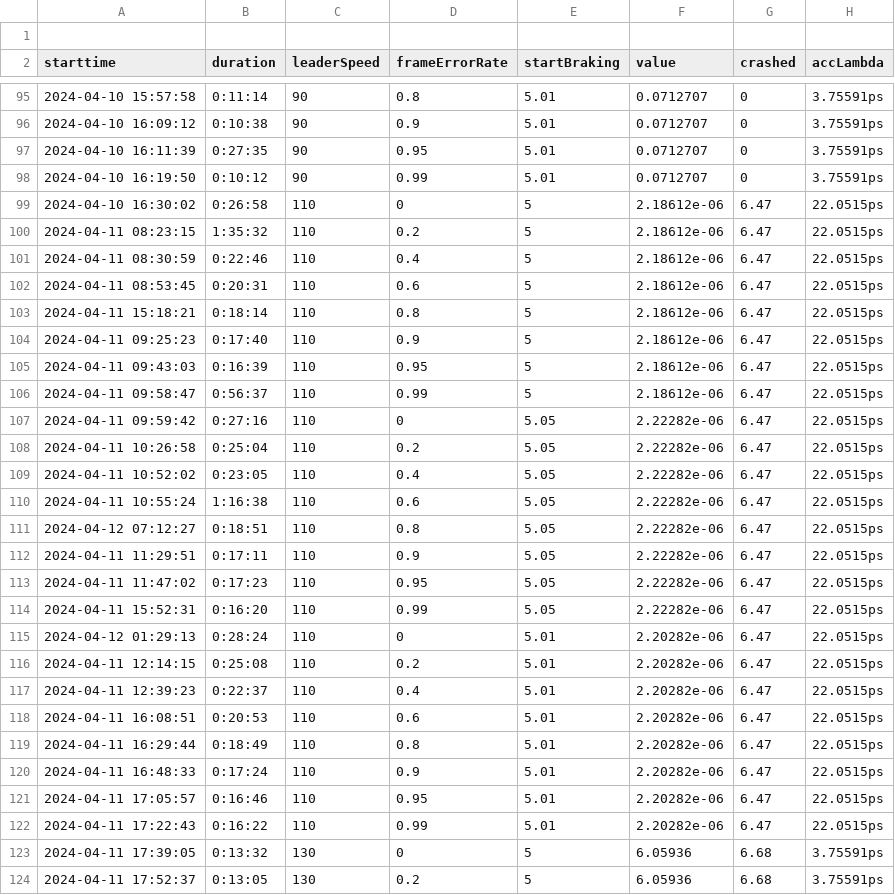
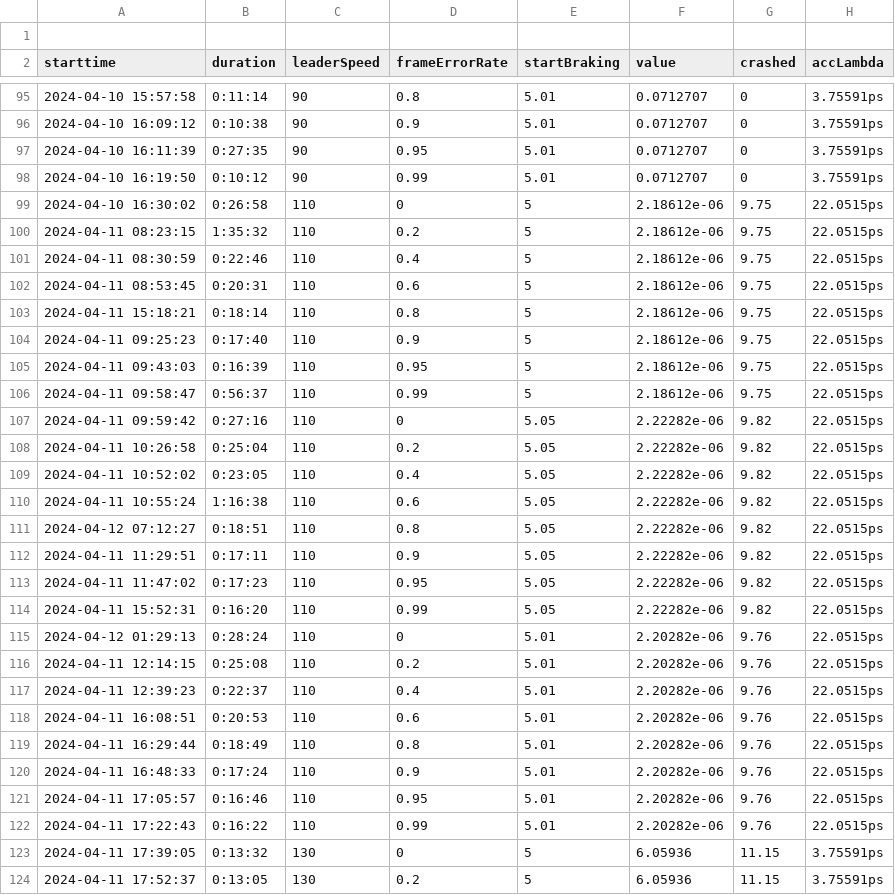
Before and after one commit to ThePepsi/AutoOptSimRunner, a CSV file: DoneRuns/RUN/ACC/data.csv, drawn as a sheet; only a part is shown, gaps mark what is left out; the diff covers the shown part only.

```diff
--- a/DoneRuns/RUN/ACC/data.csv
+++ b/DoneRuns/RUN/ACC/data.csv
@@ -98,27 +98,27 @@ starttime;duration;leaderSpeed;frameErrorRate;startBraking;value;crashed;accLamb
 2024-04-10 16:19:50;0:10:12;90;0.99;5.01;0.0712707;0;3.75591ps
-2024-04-10 16:30:02;0:26:58;110;0;5;2.18612e-06;6.47;22.0515ps
-2024-04-11 08:23:15;1:35:32;110;0.2;5;2.18612e-06;6.47;22.0515ps
-2024-04-11 08:30:59;0:22:46;110;0.4;5;2.18612e-06;6.47;22.0515ps
-2024-04-11 08:53:45;0:20:31;110;0.6;5;2.18612e-06;6.47;22.0515ps
-2024-04-11 15:18:21;0:18:14;110;0.8;5;2.18612e-06;6.47;22.0515ps
-2024-04-11 09:25:23;0:17:40;110;0.9;5;2.18612e-06;6.47;22.0515ps
-2024-04-11 09:43:03;0:16:39;110;0.95;5;2.18612e-06;6.47;22.0515ps
-2024-04-11 09:58:47;0:56:37;110;0.99;5;2.18612e-06;6.47;22.0515ps
-2024-04-11 09:59:42;0:27:16;110;0;5.05;2.22282e-06;6.47;22.0515ps
-2024-04-11 10:26:58;0:25:04;110;0.2;5.05;2.22282e-06;6.47;22.0515ps
-2024-04-11 10:52:02;0:23:05;110;0.4;5.05;2.22282e-06;6.47;22.0515ps
-2024-04-11 10:55:24;1:16:38;110;0.6;5.05;2.22282e-06;6.47;22.0515ps
-2024-04-12 07:12:27;0:18:51;110;0.8;5.05;2.22282e-06;6.47;22.0515ps
-2024-04-11 11:29:51;0:17:11;110;0.9;5.05;2.22282e-06;6.47;22.0515ps
-2024-04-11 11:47:02;0:17:23;110;0.95;5.05;2.22282e-06;6.47;22.0515ps
-2024-04-11 15:52:31;0:16:20;110;0.99;5.05;2.22282e-06;6.47;22.0515ps
-2024-04-12 01:29:13;0:28:24;110;0;5.01;2.20282e-06;6.47;22.0515ps
-2024-04-11 12:14:15;0:25:08;110;0.2;5.01;2.20282e-06;6.47;22.0515ps
-2024-04-11 12:39:23;0:22:37;110;0.4;5.01;2.20282e-06;6.47;22.0515ps
-2024-04-11 16:08:51;0:20:53;110;0.6;5.01;2.20282e-06;6.47;22.0515ps
-2024-04-11 16:29:44;0:18:49;110;0.8;5.01;2.20282e-06;6.47;22.0515ps
-2024-04-11 16:48:33;0:17:24;110;0.9;5.01;2.20282e-06;6.47;22.0515ps
-2024-04-11 17:05:57;0:16:46;110;0.95;5.01;2.20282e-06;6.47;22.0515ps
-2024-04-11 17:22:43;0:16:22;110;0.99;5.01;2.20282e-06;6.47;22.0515ps
-2024-04-11 17:39:05;0:13:32;130;0;5;6.05936;6.68;3.75591ps
-2024-04-11 17:52:37;0:13:05;130;0.2;5;6.05936;6.68;3.75591ps
+2024-04-10 16:30:02;0:26:58;110;0;5;2.18612e-06;9.75;22.0515ps
+2024-04-11 08:23:15;1:35:32;110;0.2;5;2.18612e-06;9.75;22.0515ps
+2024-04-11 08:30:59;0:22:46;110;0.4;5;2.18612e-06;9.75;22.0515ps
+2024-04-11 08:53:45;0:20:31;110;0.6;5;2.18612e-06;9.75;22.0515ps
+2024-04-11 15:18:21;0:18:14;110;0.8;5;2.18612e-06;9.75;22.0515ps
+2024-04-11 09:25:23;0:17:40;110;0.9;5;2.18612e-06;9.75;22.0515ps
+2024-04-11 09:43:03;0:16:39;110;0.95;5;2.18612e-06;9.75;22.0515ps
+2024-04-11 09:58:47;0:56:37;110;0.99;5;2.18612e-06;9.75;22.0515ps
+2024-04-11 09:59:42;0:27:16;110;0;5.05;2.22282e-06;9.82;22.0515ps
+2024-04-11 10:26:58;0:25:04;110;0.2;5.05;2.22282e-06;9.82;22.0515ps
+2024-04-11 10:52:02;0:23:05;110;0.4;5.05;2.22282e-06;9.82;22.0515ps
+2024-04-11 10:55:24;1:16:38;110;0.6;5.05;2.22282e-06;9.82;22.0515ps
+2024-04-12 07:12:27;0:18:51;110;0.8;5.05;2.22282e-06;9.82;22.0515ps
+2024-04-11 11:29:51;0:17:11;110;0.9;5.05;2.22282e-06;9.82;22.0515ps
+2024-04-11 11:47:02;0:17:23;110;0.95;5.05;2.22282e-06;9.82;22.0515ps
+2024-04-11 15:52:31;0:16:20;110;0.99;5.05;2.22282e-06;9.82;22.0515ps
+2024-04-12 01:29:13;0:28:24;110;0;5.01;2.20282e-06;9.76;22.0515ps
+2024-04-11 12:14:15;0:25:08;110;0.2;5.01;2.20282e-06;9.76;22.0515ps
+2024-04-11 12:39:23;0:22:37;110;0.4;5.01;2.20282e-06;9.76;22.0515ps
+2024-04-11 16:08:51;0:20:53;110;0.6;5.01;2.20282e-06;9.76;22.0515ps
+2024-04-11 16:29:44;0:18:49;110;0.8;5.01;2.20282e-06;9.76;22.0515ps
+2024-04-11 16:48:33;0:17:24;110;0.9;5.01;2.20282e-06;9.76;22.0515ps
+2024-04-11 17:05:57;0:16:46;110;0.95;5.01;2.20282e-06;9.76;22.0515ps
+2024-04-11 17:22:43;0:16:22;110;0.99;5.01;2.20282e-06;9.76;22.0515ps
+2024-04-11 17:39:05;0:13:32;130;0;5;6.05936;11.15;3.75591ps
+2024-04-11 17:52:37;0:13:05;130;0.2;5;6.05936;11.15;3.75591ps
```
Also changed, not shown: 78 edited cells elsewhere in this file, DoneRuns/RUN/CACC/data.csv, DoneRuns/RUN/FLATBED/data.csv, 2 other files.
